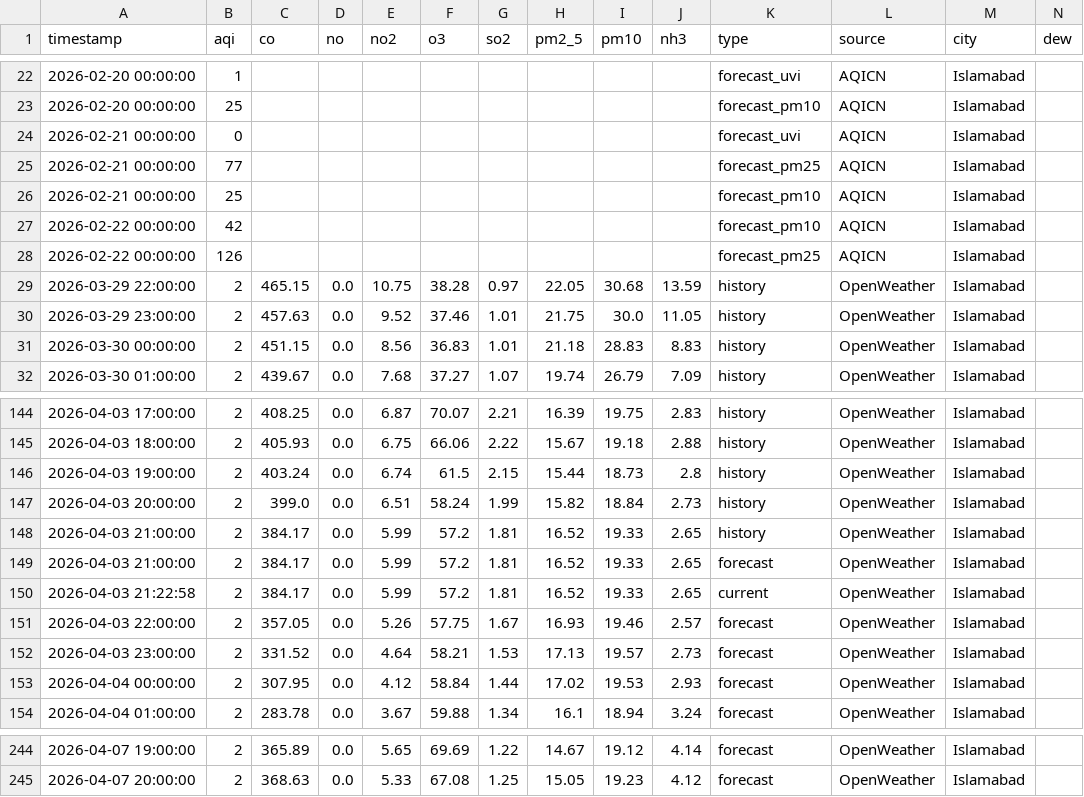
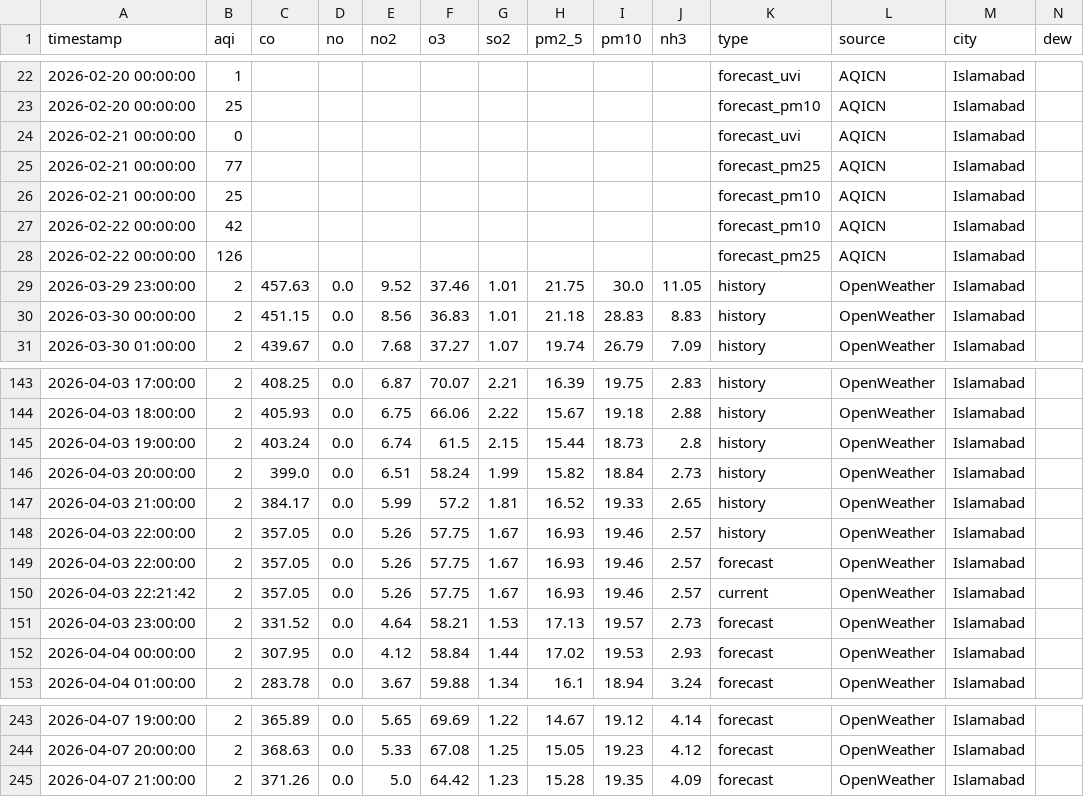
Before and after one commit to Javeria-Motiwala/AQI, a CSV file: data/islamabad_combined_aqi.csv, drawn as a sheet; only a part is shown, gaps mark what is left out; removed rows and columns are numbered as before the commit, all else as after; rows hold the shown columns only; the diff names each change by its address in the sheet, - before the commit and + after, or states it on an @@ line.

```diff
--- a/data/islamabad_combined_aqi.csv
+++ b/data/islamabad_combined_aqi.csv
-row 29: 2026-03-29 22:00:00 | 2 | 465.15 | 0.0 | 10.75 | 38.28 | 0.97 | 22.05 | 30.68 | 13.59 | history | OpenWeather | Islamabad
-row 149: 2026-04-03 21:00:00 | 2 | 384.17 | 0.0 | 5.99 | 57.2 | 1.81 | 16.52 | 19.33 | 2.65 | forecast | OpenWeather | Islamabad
-row 150: 2026-04-03 21:22:58 | 2 | 384.17 | 0.0 | 5.99 | 57.2 | 1.81 | 16.52 | 19.33 | 2.65 | current | OpenWeather | Islamabad
+row 148: 2026-04-03 22:00:00 | 2 | 357.05 | 0.0 | 5.26 | 57.75 | 1.67 | 16.93 | 19.46 | 2.57 | history | OpenWeather | Islamabad
+row 150: 2026-04-03 22:21:42 | 2 | 357.05 | 0.0 | 5.26 | 57.75 | 1.67 | 16.93 | 19.46 | 2.57 | current | OpenWeather | Islamabad
+row 245: 2026-04-07 21:00:00 | 2 | 371.26 | 0.0 | 5.0 | 64.42 | 1.23 | 15.28 | 19.35 | 4.09 | forecast | OpenWeather | Islamabad
```
Also changed, not shown: data/karachi_combined_aqi.csv, data/lahore_combined_aqi.csv, 1 other file.
